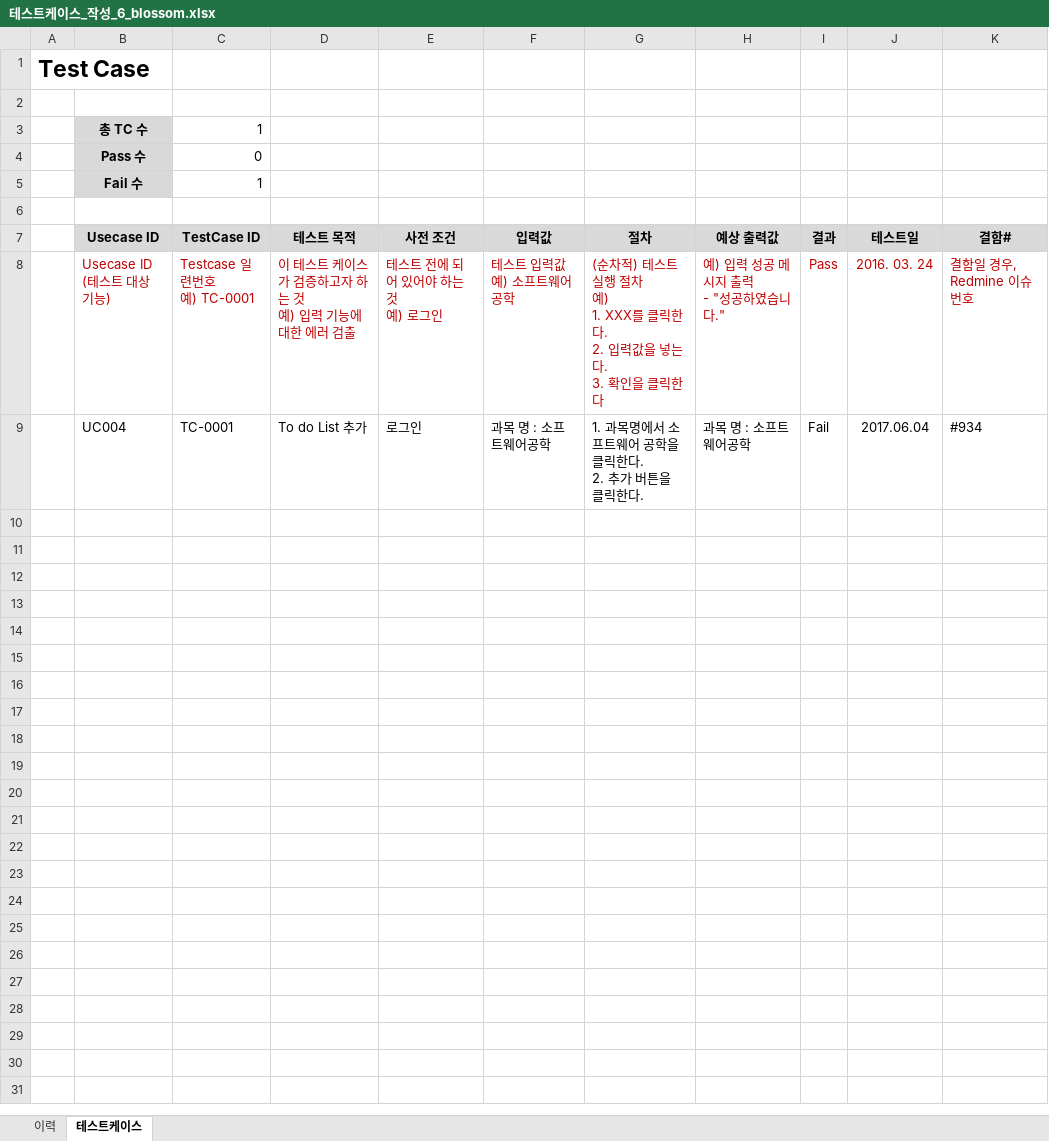
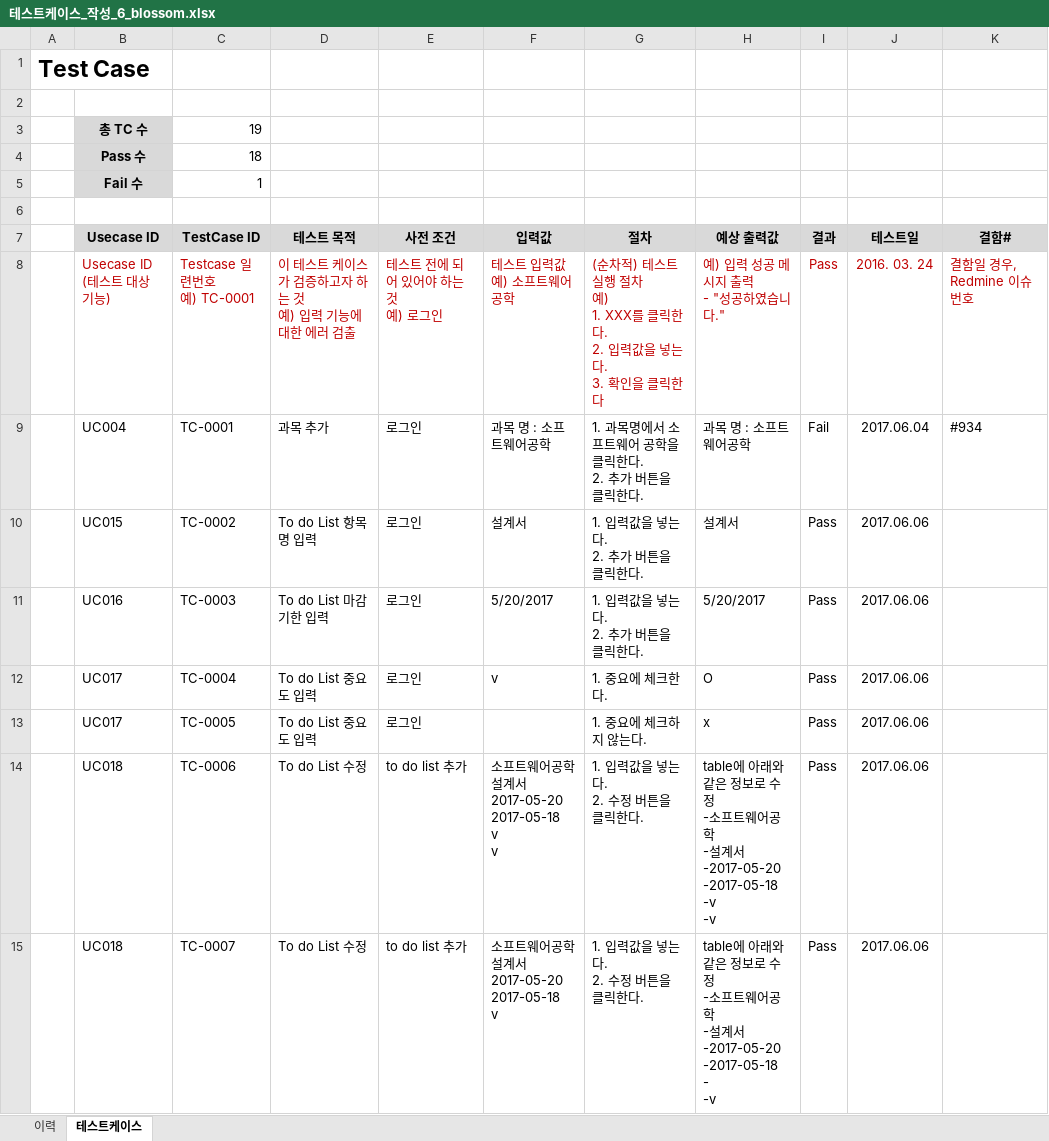
Before and after one commit to SE-admin/SE2017_6_blossom, an Excel workbook: doc/4_ 테스트케이스 및 테스트결과보고서/테스트케이스_작성_6_blossom.xlsx, sheet 테스트케이스, drawn as a sheet; only a part is shown; values as stored, in another font and other column widths than the file's, no borders; ↵ is a line break in a cell; the diff covers the shown part only; the diff names each change by its address in the sheet, - before the commit and + after, or states it on an @@ line.

Commit message:
2017.06.07	Ver 1.0.1.	TC002~TC019 추가	박다빈

```diff
--- a/doc/4_ 테스트케이스 및 테스트결과보고서/테스트케이스_작성_6_blossom.xlsx (sheet 테스트케이스)
+++ b/doc/4_ 테스트케이스 및 테스트결과보고서/테스트케이스_작성_6_blossom.xlsx (sheet 테스트케이스)
-C3 (TestCase ID): 1
+C3 (TestCase ID): 19
-C4 (TestCase ID): 0
+C4 (TestCase ID): 18
-D9 (테스트 목적): To do List 추가
+D9 (테스트 목적): 과목 추가
+row 10:  | UC015 | TC-0002 | To do List 항목명 입력 | 로그인 | 설계서 | 1. 입력값을 넣는다. ↵ 2. 추가 버튼을 클릭한다. | 설계서 | Pass | 2017.06.06
+row 11:  | UC016 | TC-0003 | To do List 마감기한 입력 | 로그인 | 5/20/2017 | 1. 입력값을 넣는다. ↵ 2. 추가 버튼을 클릭한다. | 5/20/2017 | Pass | 2017.06.06
+row 12:  | UC017 | TC-0004 | To do List 중요도 입력 | 로그인 | v | 1. 중요에 체크한다. | O | Pass | 2017.06.06
+row 13:  | UC017 | TC-0005 | To do List 중요도 입력 | 로그인 |  | 1. 중요에 체크하지 않는다. | x | Pass | 2017.06.06
+row 14:  | UC018 | TC-0006 | To do List 수정 | to do list 추가 | 소프트웨어공학 ↵ 설계서 ↵ 2017-05-20 ↵ 2017-05-18 ↵ v ↵ v | 1. 입력값을 넣는다. ↵ 2. 수정 버튼을 클릭한다. | table에 아래와 같은 정보로 수정 ↵ -소프트웨어공학 ↵ -설계서 ↵ -2017-05-20 ↵ -2017-05-18 ↵ -v ↵ -v | Pass | 2017.06.06
+row 15:  | UC018 | TC-0007 | To do List 수정 | to do list 추가 | 소프트웨어공학 ↵ 설계서 ↵ 2017-05-20 ↵ 2017-05-18 ↵ v | 1. 입력값을 넣는다. ↵ 2. 수정 버튼을 클릭한다. | table에 아래와 같은 정보로 수정 ↵ -소프트웨어공학 ↵ -설계서 ↵ -2017-05-20 ↵ -2017-05-18 ↵ - ↵ -v | Pass | 2017.06.06
```
Also changed, not shown: 12 added rows elsewhere in this sheet.
